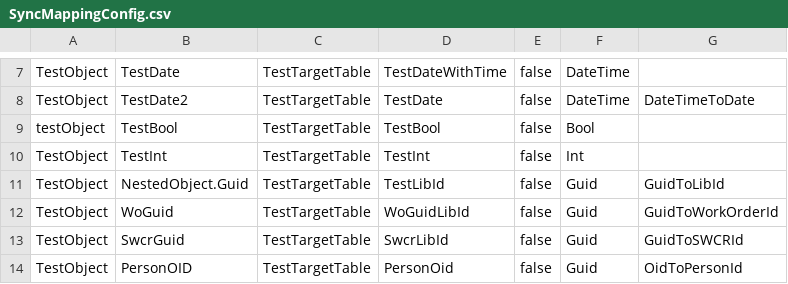
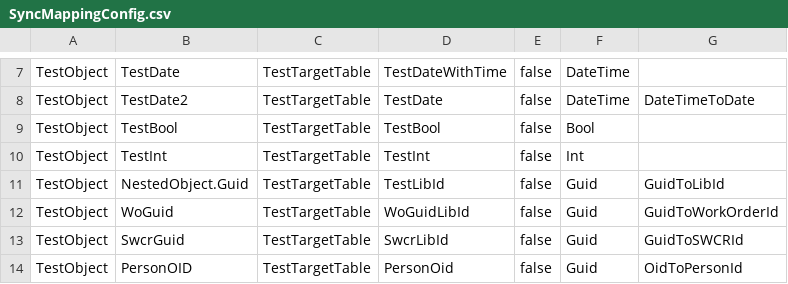
Before and after one commit to equinor/procosys-completion-api, a CSV file: src/Equinor.ProCoSys.DbSync/SyncMappingConfig.csv, drawn as a sheet; only a part is shown, gaps mark what is left out.

Commit message:
Improved some tests, and fixes some issues.

```diff
--- a/src/Equinor.ProCoSys.DbSync/SyncMappingConfig.csv
+++ b/src/Equinor.ProCoSys.DbSync/SyncMappingConfig.csv
@@ -8,3 +8,3 @@ TestObject;         TestDate;                   TestTargetTable;    TestDateWith
 TestObject;         TestDate2;                  TestTargetTable;    TestDate;               false;              DateTime;       DateTimeToDate
-testObject;         TestBool;                   TestTargetTable;    TestBool;               false;              Bool;
+TestObject;         TestBool;                   TestTargetTable;    TestBool;               false;              Bool;
 TestObject;         TestInt;                    TestTargetTable;    TestInt;                false;              Int;
```
Also changed, not shown: 6 other files.
